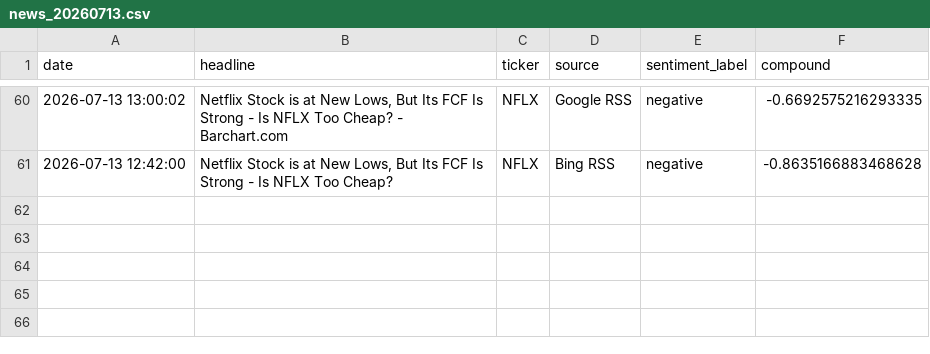
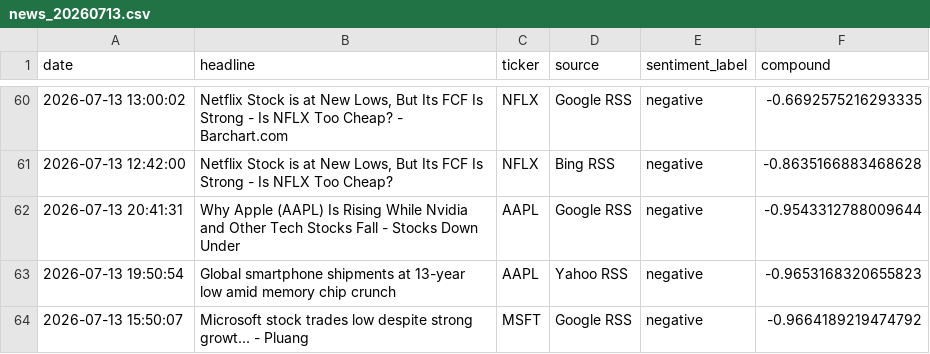
Before and after one commit to Kasuba-phani/stock-sentiment-tracker, a CSV file: data/raw_news/news_20260713.csv, drawn as a sheet; only a part is shown, gaps mark what is left out.

```diff
--- a/data/raw_news/news_20260713.csv
+++ b/data/raw_news/news_20260713.csv
@@ -61 +61,4 @@ date,headline,ticker,source,sentiment_label,compound
 2026-07-13 12:42:00,"Netflix Stock is at New Lows, But Its FCF Is Strong - Is NFLX Too Cheap?",NFLX,Bing RSS,negative,-0.8635166883468628
+2026-07-13 20:41:31,Why Apple (AAPL) Is Rising While Nvidia and Other Tech Stocks Fall - Stocks Down Under,AAPL,Google RSS,negative,-0.9543312788009644
+2026-07-13 19:50:54,Global smartphone shipments at 13-year low amid memory chip crunch,AAPL,Yahoo RSS,negative,-0.9653168320655823
+2026-07-13 15:50:07,Microsoft stock trades low despite strong growt... - Pluang,MSFT,Google RSS,negative,-0.9664189219474792
```
Also changed, not shown: data/stock_data_summary.csv.
